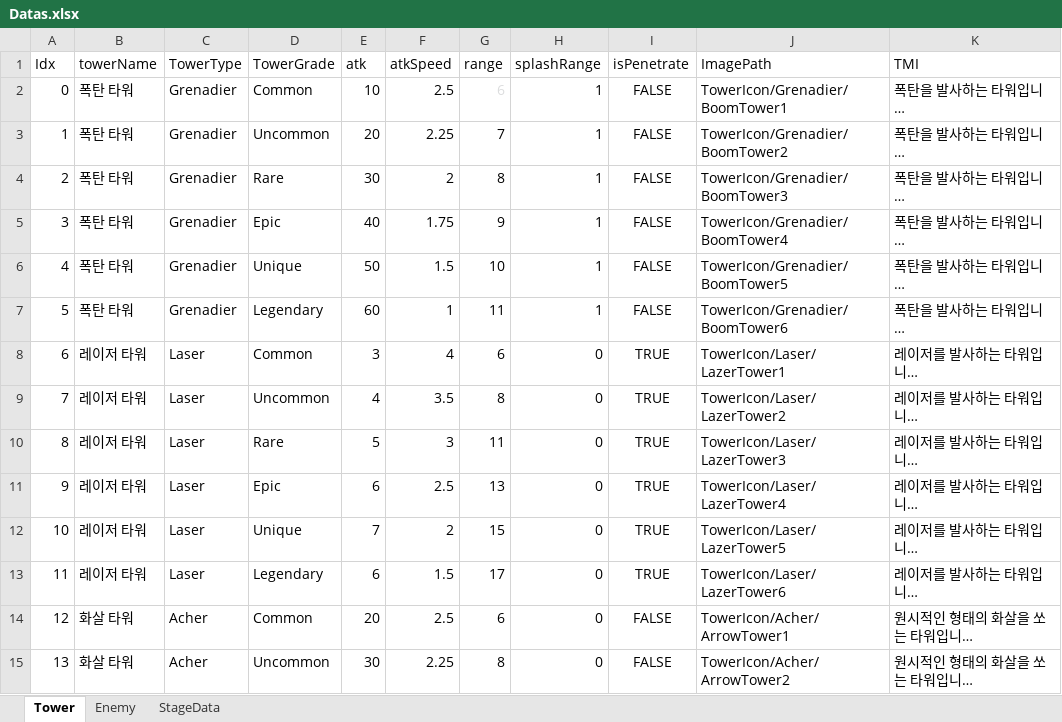
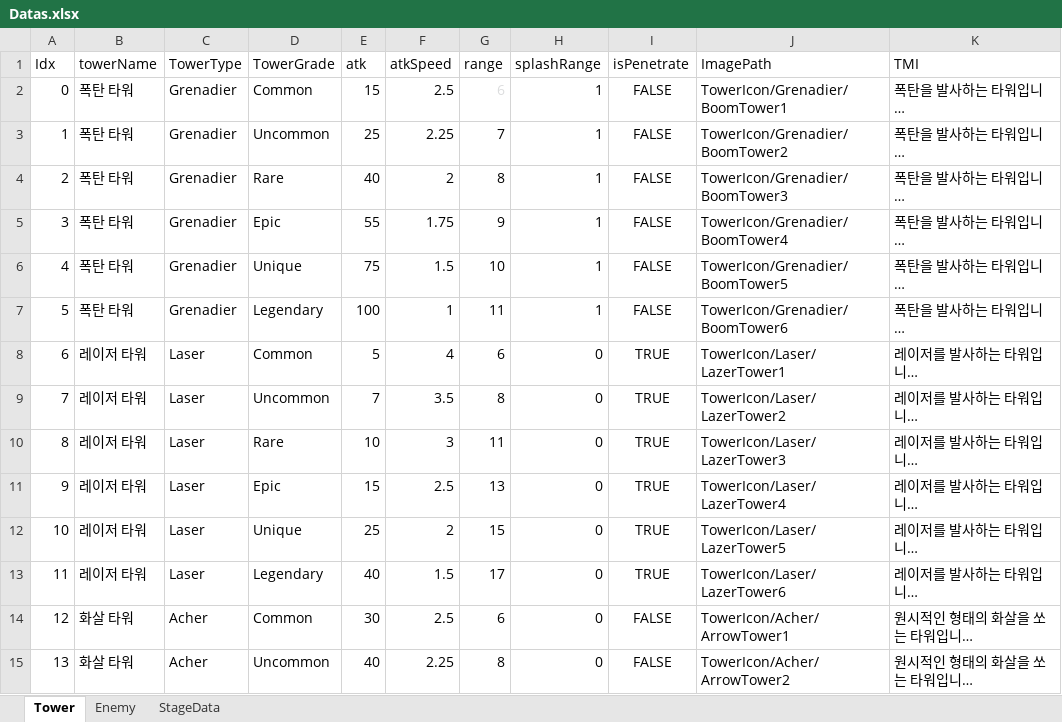
Before and after one commit to rtq9731/CubeDefense, an Excel workbook: TrickyTowerDefense/Assets/Data/Datas.xlsx, sheet Tower, drawn as a sheet; only a part is shown; long unchanged cells end in …; values as stored, in another font and other column widths than the file's, no borders; charts and pictures not drawn; the diff covers the shown part only; the diff names each change by its address in the sheet, - before the commit and + after, or states it on an @@ line.

Commit message:
타워가 강해진것 같던 해골물 정화

```diff
--- a/TrickyTowerDefense/Assets/Data/Datas.xlsx (sheet Tower)
+++ b/TrickyTowerDefense/Assets/Data/Datas.xlsx (sheet Tower)
-E2 (atk): 10
+E2 (atk): 15
-E3 (atk): 20
+E3 (atk): 25
-E4 (atk): 30
+E4 (atk): 40
-E5 (atk): 40
+E5 (atk): 55
-E6 (atk): 50
+E6 (atk): 75
-E7 (atk): 60
+E7 (atk): 100
-E8 (atk): 3
+E8 (atk): 5
-E9 (atk): 4
+E9 (atk): 7
-E10 (atk): 5
+E10 (atk): 10
-E11 (atk): 6
+E11 (atk): 15
-E12 (atk): 7
+E12 (atk): 25
-E13 (atk): 6
+E13 (atk): 40
-E14 (atk): 20
+E14 (atk): 30
-E15 (atk): 30
+E15 (atk): 40
```
Also changed, not shown: 14 edited cells elsewhere in this sheet, charts or pictures.
